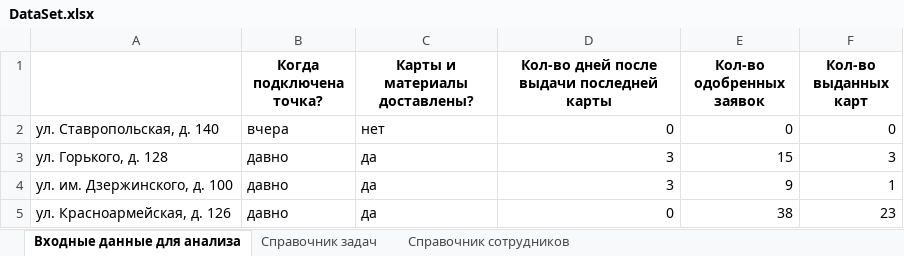
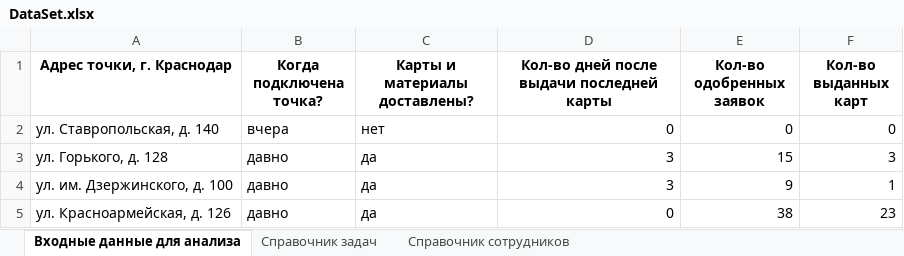
Before and after one commit to Filipp52/Automatic-TAS, an Excel workbook: datas/DataSet.xlsx, sheet Входные данные для анализа, drawn as a sheet; only a part is shown; values as stored, in another font and other column widths than the file's, no borders; the diff names each change by its address in the sheet, - before the commit and + after, or states it on an @@ line.

```diff
--- a/datas/DataSet.xlsx (sheet Входные данные для анализа)
+++ b/datas/DataSet.xlsx (sheet Входные данные для анализа)
-A1: (empty)
+A1: Адрес точки, г. Краснодар
```
Also changed, not shown: 3 other files.
